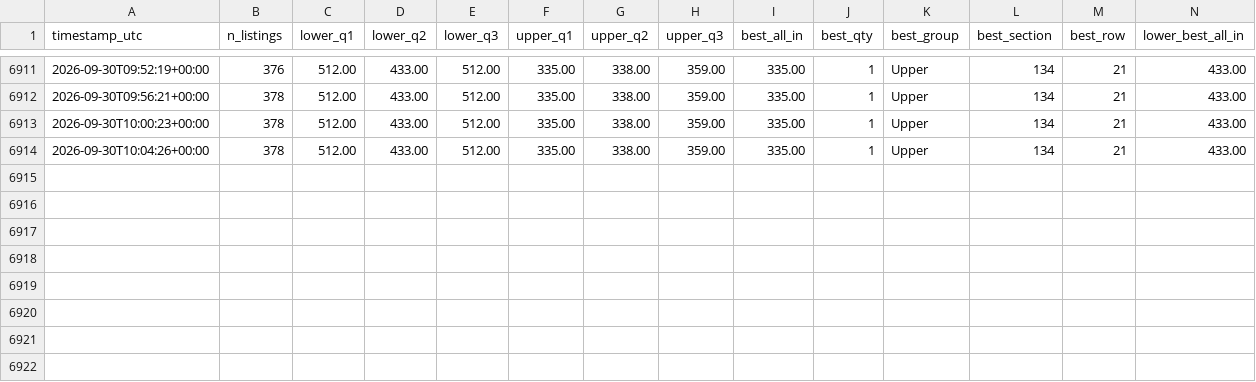
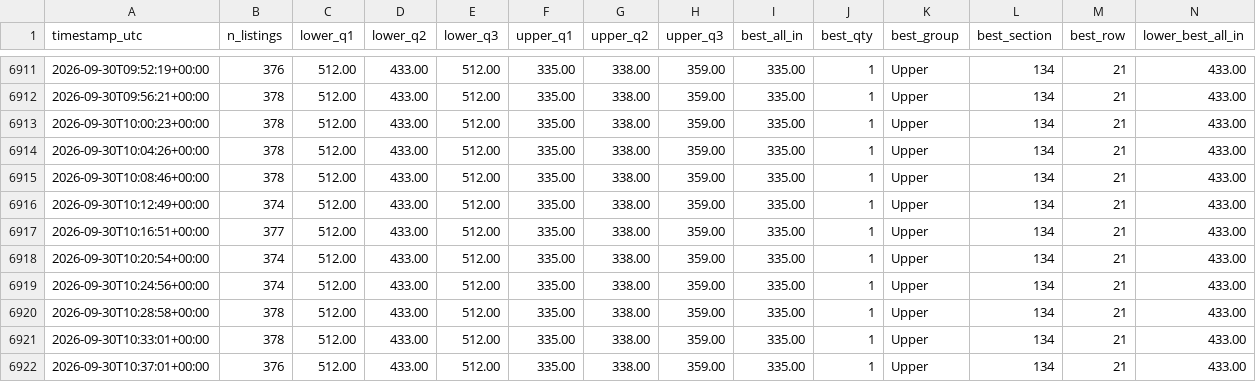
Before and after one commit to MaineMoose18/outx-ticket-watch, a CSV file: price_history.csv, drawn as a sheet; only a part is shown, gaps mark what is left out; rows hold the shown columns only; the diff names each change by its address in the sheet, - before the commit and + after, or states it on an @@ line.

```diff
--- a/price_history.csv
+++ b/price_history.csv
+row 6915: 2026-09-30T10:08:46+00:00 | 378 | 512.00 | 433.00 | 512.00 | 335.00 | 338.00 | 359.00 | 335.00 | 1 | Upper | 134 | 21 | 433.00
+row 6916: 2026-09-30T10:12:49+00:00 | 374 | 512.00 | 433.00 | 512.00 | 335.00 | 338.00 | 359.00 | 335.00 | 1 | Upper | 134 | 21 | 433.00
+row 6917: 2026-09-30T10:16:51+00:00 | 377 | 512.00 | 433.00 | 512.00 | 335.00 | 338.00 | 359.00 | 335.00 | 1 | Upper | 134 | 21 | 433.00
+row 6918: 2026-09-30T10:20:54+00:00 | 374 | 512.00 | 433.00 | 512.00 | 335.00 | 338.00 | 359.00 | 335.00 | 1 | Upper | 134 | 21 | 433.00
+row 6919: 2026-09-30T10:24:56+00:00 | 374 | 512.00 | 433.00 | 512.00 | 335.00 | 338.00 | 359.00 | 335.00 | 1 | Upper | 134 | 21 | 433.00
+row 6920: 2026-09-30T10:28:58+00:00 | 378 | 512.00 | 433.00 | 512.00 | 335.00 | 338.00 | 359.00 | 335.00 | 1 | Upper | 134 | 21 | 433.00
+row 6921: 2026-09-30T10:33:01+00:00 | 378 | 512.00 | 433.00 | 512.00 | 335.00 | 338.00 | 359.00 | 335.00 | 1 | Upper | 134 | 21 | 433.00
+row 6922: 2026-09-30T10:37:01+00:00 | 376 | 512.00 | 433.00 | 512.00 | 335.00 | 338.00 | 359.00 | 335.00 | 1 | Upper | 134 | 21 | 433.00
```
Also changed, not shown: 1 other file.
